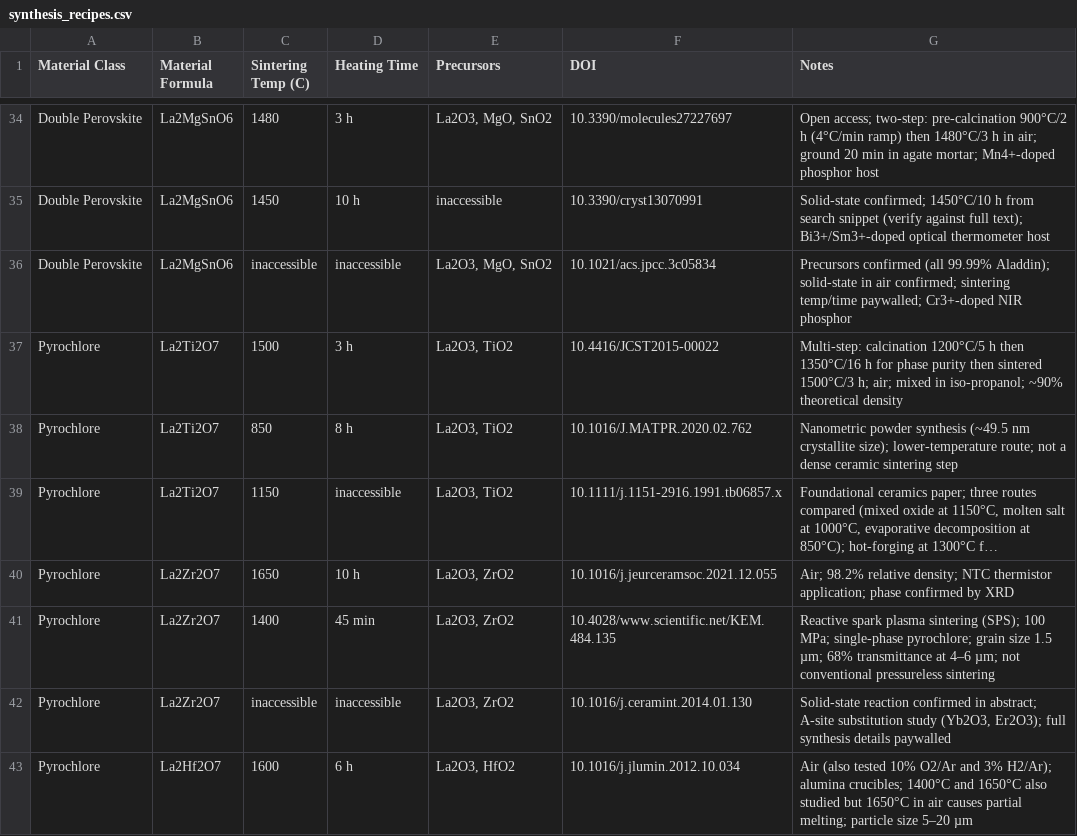
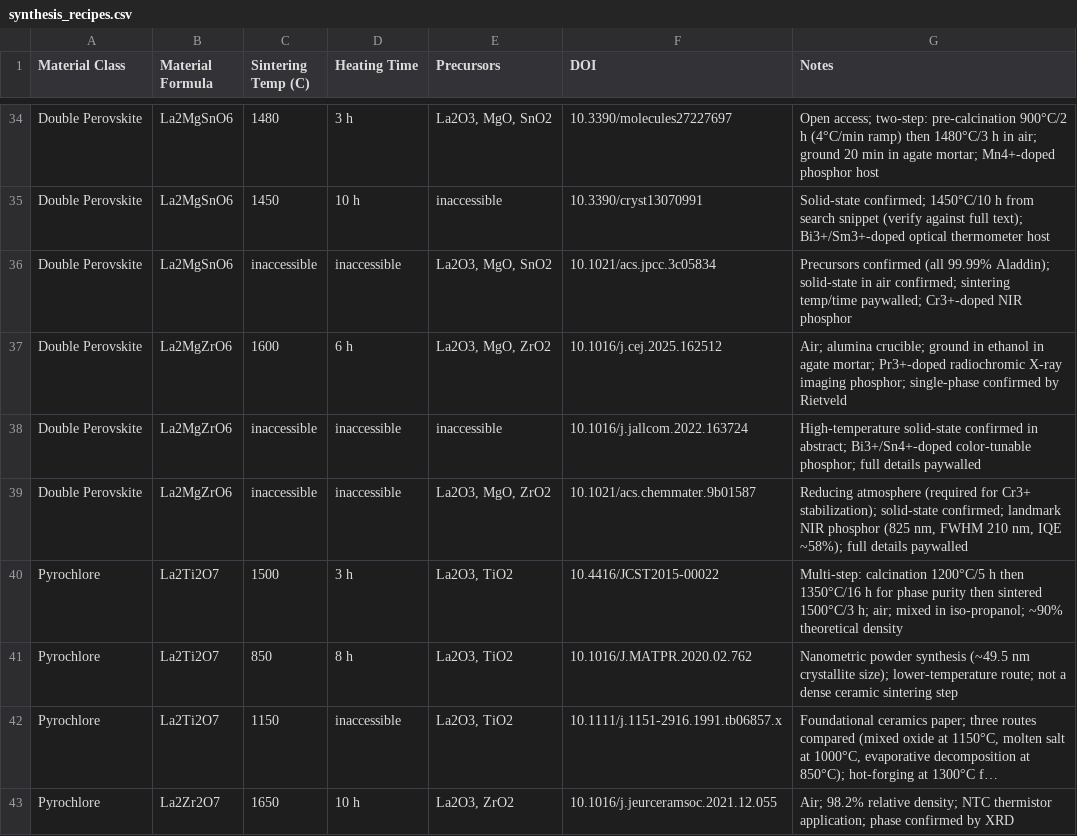
Before and after one commit to ColinBundschu/literature-search, a CSV file: synthesis_recipes.csv, drawn as a sheet; only a part is shown, gaps mark what is left out; the shorter side is filled out with more unchanged rows; long unchanged cells end in ….

```diff
--- a/synthesis_recipes.csv
+++ b/synthesis_recipes.csv
@@ -36,2 +36,5 @@ Double Perovskite,La2MgSnO6,1450,10 h,inaccessible,10.3390/cryst13070991,"Solid-
 Double Perovskite,La2MgSnO6,inaccessible,inaccessible,"La2O3, MgO, SnO2",10.1021/acs.jpcc.3c05834,"Precursors confirmed (all 99.99% Aladdin); solid-state in air confirmed; sintering temp/time paywalled; Cr3+-doped NIR phosphor"
+Double Perovskite,La2MgZrO6,1600,6 h,"La2O3, MgO, ZrO2",10.1016/j.cej.2025.162512,"Air; alumina crucible; ground in ethanol in agate mortar; Pr3+-doped radiochromic X-ray imaging phosphor; single-phase confirmed by Rietveld"
+Double Perovskite,La2MgZrO6,inaccessible,inaccessible,inaccessible,10.1016/j.jallcom.2022.163724,"High-temperature solid-state confirmed in abstract; Bi3+/Sn4+-doped color-tunable phosphor; full details paywalled"
+Double Perovskite,La2MgZrO6,inaccessible,inaccessible,"La2O3, MgO, ZrO2",10.1021/acs.chemmater.9b01587,"Reducing atmosphere (required for Cr3+ stabilization); solid-state confirmed; landmark NIR phosphor (825 nm, FWHM 210 nm, IQE ~58%); full details paywalled"
 Pyrochlore,La2Ti2O7,1500,3 h,"La2O3, TiO2",10.4416/JCST2015-00022,"Multi-step: calcination 1200°C/5 h then 1350°C/16 h for phase purity then sintered 1500°C/3 h; air; mixed in iso-propanol; ~90% theoretical density"
```
Also changed, not shown: synthesis_recipes_queue.csv.
